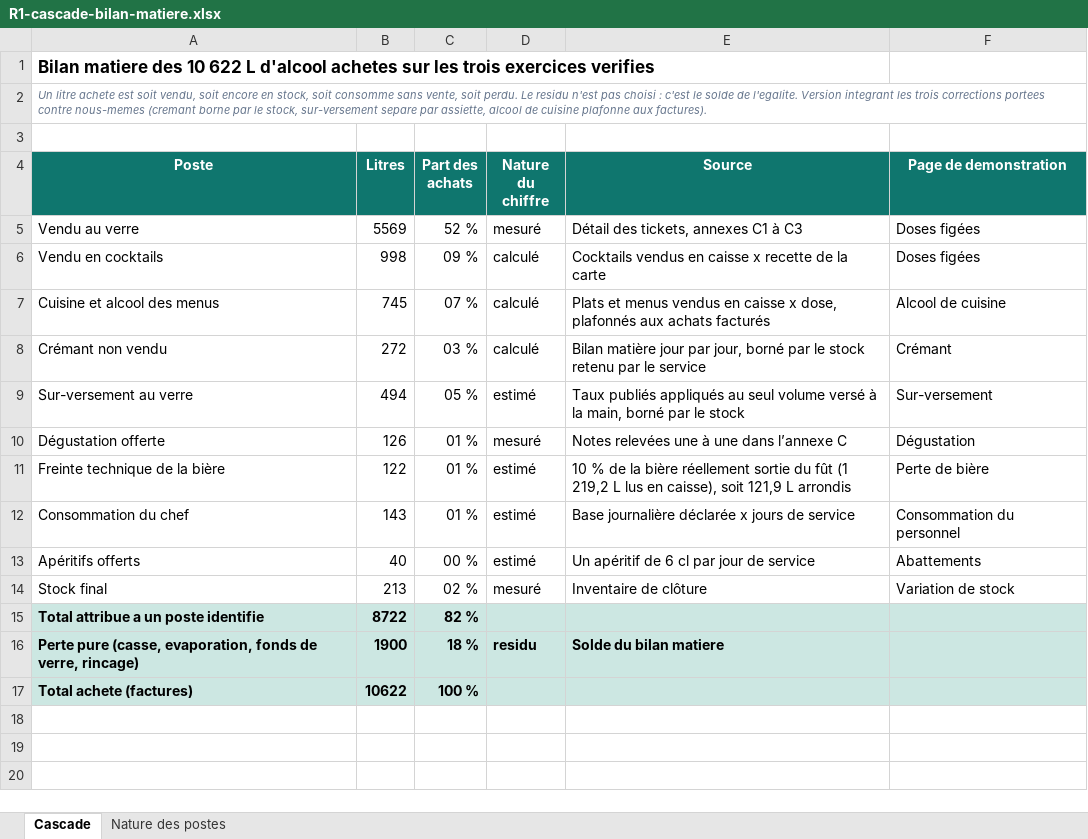
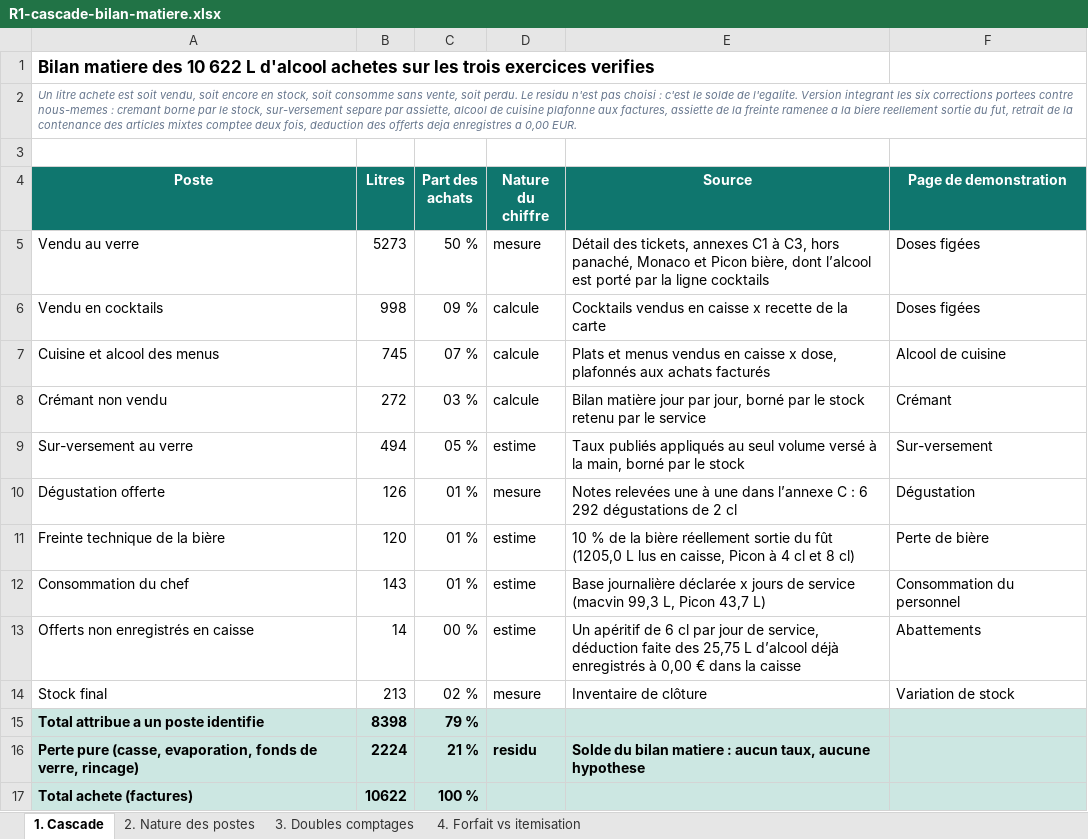
Before and after one commit to maevaPasteur/demi-lune-fisc, an Excel workbook: public/documents/pieces-reponse-1/R1-cascade-bilan-matiere.xlsx, sheet 1. Cascade, drawn as a sheet; values as stored, in another font and other column widths than the file's, no borders; the diff names each change by its address in the sheet, - before the commit and + after, or states it on an @@ line.

```diff
--- a/public/documents/pieces-reponse-1/R1-cascade-bilan-matiere.xlsx (sheet 1. Cascade)
+++ b/public/documents/pieces-reponse-1/R1-cascade-bilan-matiere.xlsx (sheet 1. Cascade)
-sheet tab: Cascade
+sheet tab: 1. Cascade
-sheet tab: Nature des postes
+sheet tab: 2. Nature des postes
+sheet tab: 3. Doubles comptages
+sheet tab: 4. Forfait vs itemisation
-A2 (Poste): …integrant les trois corrections portees contre nous-memes (cremant borne par le stock, sur-versement separe par assiette, alcool de cuisine plafonne aux factures).
+A2 (Poste): …integrant les six corrections portees contre nous-memes : cremant borne par le stock, sur-versement separe par assiette, alcool de cuisine plafonne aux factures, assiette de la freinte ramenee a la biere reellement sortie du fut, retrait de la contenance des articles mixtes comptee deux fois, deduction des offerts deja enregistres a 0,00 EUR.
-B5 (Litres): 5569
+B5 (Litres): 5273
-C5 (Part des achats): 52 %
+C5 (Part des achats): 50 %
-D5 (Nature du chiffre): mesuré
+D5 (Nature du chiffre): mesure
-E5 (Source): …C1 à C3
+E5 (Source): …C1 à C3, hors panaché, Monaco et Picon bière, dont l’alcool est porté par la ligne cocktails
-D6:D8 (Nature du chiffre): calculé
+D6:D8 (Nature du chiffre): calcule
-D9 (Nature du chiffre): estimé
+D9 (Nature du chiffre): estime
-D10 (Nature du chiffre): mesuré
+D10 (Nature du chiffre): mesure
-E10 (Source): …l’annexe C
+E10 (Source): …l’annexe C : 6 292 dégustations de 2 cl
-B11 (Litres): 122
+B11 (Litres): 120
-D11:D13 (Nature du chiffre): estimé
+D11:D13 (Nature du chiffre): estime
-E11 (Source): …du fût (1 219,2 L lus en caisse), soit 121,9 L arrondis
+E11 (Source): …du fût (1205,0 L lus en caisse, Picon à 4 cl et 8 cl)
-E12 (Source): …de service
+E12 (Source): …de service (macvin 99,3 L, Picon 43,7 L)
-A13 (Poste): Apéritifs offerts
+A13 (Poste): Offerts non enregistrés en caisse
-B13 (Litres): 40
+B13 (Litres): 14
-E13 (Source): …jour de service
+E13 (Source): …jour de service, déduction faite des 25,75 L d’alcool déjà enregistrés à 0,00 € dans la caisse
-D14 (Nature du chiffre): mesuré
+D14 (Nature du chiffre): mesure
-B15 (Litres): 8722
+B15 (Litres): 8398
-C15 (Part des achats): 82 %
+C15 (Part des achats): 79 %
-B16 (Litres): 1900
+B16 (Litres): 2224
-C16 (Part des achats): 18 %
+C16 (Part des achats): 21 %
-E16 (Source): Solde du bilan matiere
+E16 (Source): Solde du bilan matiere : aucun taux, aucune hypothese
```
Also changed, not shown: sheet 2. Nature des postes, public/documents/pieces-reponse-1/R1-abattements-double-emploi.xlsx, public/documents/pieces-reponse-1/R1-biere-freinte.xlsx, 52 other files.
